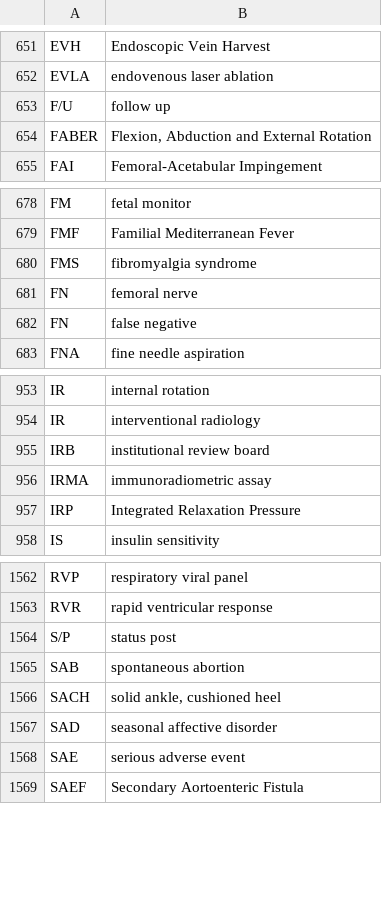
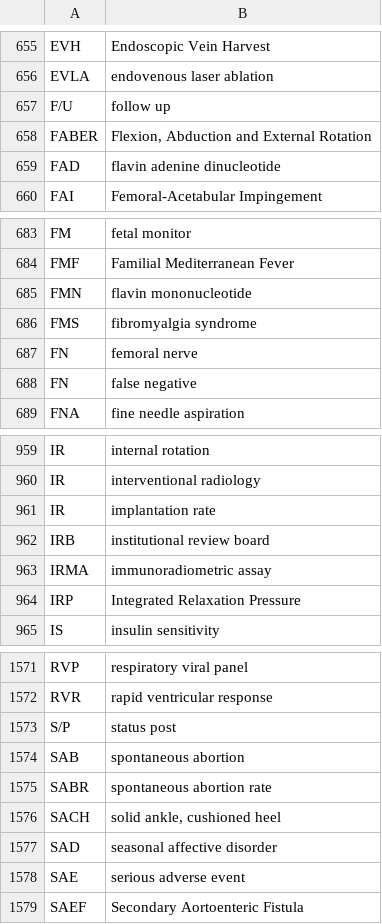
Before and after one commit to imantsm/medical_abbreviations, a CSV file: medical_abbreviations.csv, drawn as a sheet; only a part is shown, gaps mark what is left out; the diff covers the shown part only.

```diff
--- a/medical_abbreviations.csv
+++ b/medical_abbreviations.csv
@@ -654,2 +658,3 @@ F/U,follow up
 FABER,"Flexion, Abduction and External Rotation"
+FAD,flavin adenine dinucleotide
 FAI,Femoral-Acetabular Impingement
@@ -679,2 +684,3 @@ FM,fetal monitor
 FMF,Familial Mediterranean Fever
+FMN,flavin mononucleotide
 FMS,fibromyalgia syndrome
@@ -954,2 +960,3 @@ IR,internal rotation
 IR,interventional radiology
+IR,implantation rate
 IRB,institutional review board
@@ -1565,2 +1574,3 @@ S/P,status post
 SAB,spontaneous abortion
+SABR,spontaneous abortion rate
 SACH,"solid ankle, cushioned heel"
```
Also changed, not shown: 6 added rows elsewhere in this file.
